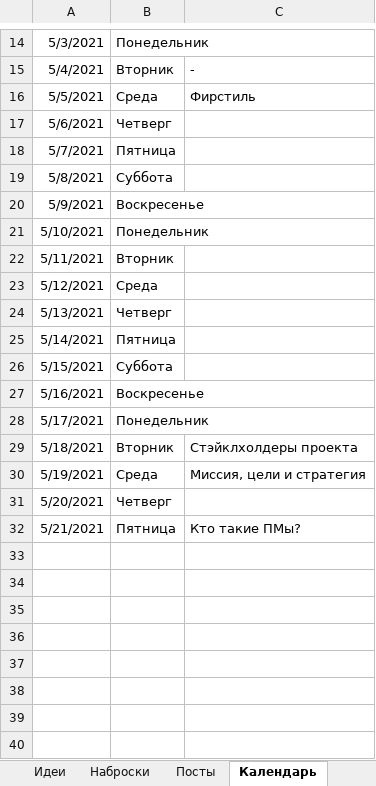
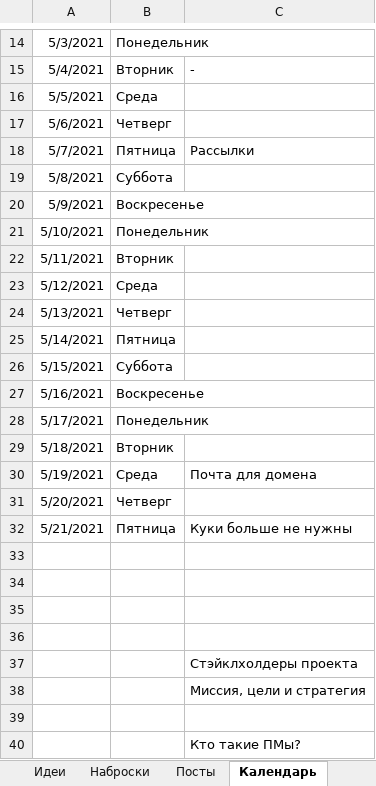
Before and after one commit to vEvgenyT/photo, an Excel workbook: about/analytics.xlsx, sheet Календарь, drawn as a sheet; only a part is shown, gaps mark what is left out; values as stored, in another font and other column widths than the file's, no borders; the diff names each change by its address in the sheet, - before the commit and + after, or states it on an @@ line.

Commit message:
Add files via upload

```diff
--- a/about/analytics.xlsx (sheet Календарь)
+++ b/about/analytics.xlsx (sheet Календарь)
-C16: Фирстиль
+C16: (empty)
-C18: (empty)
+C18: Рассылки
-C29: Стэйклхолдеры проекта
+C29: (empty)
-C30: Миссия, цели и стратегия
+C30: Почта для домена
-C32: Кто такие ПМы?
+C32: Куки больше не нужны
+row 33: (empty)
+row 34: (empty)
+row 35: (empty)
+row 36: (empty)
+row 37:  |  | Стэйклхолдеры проекта
+row 38:  |  | Миссия, цели и стратегия
+row 39: (empty)
+row 40:  |  | Кто такие ПМы?
```
Also changed, not shown: sheet Наброски.
